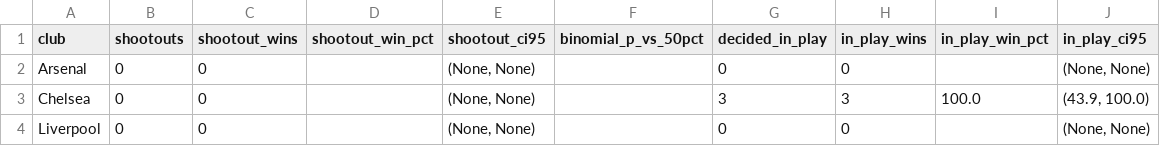
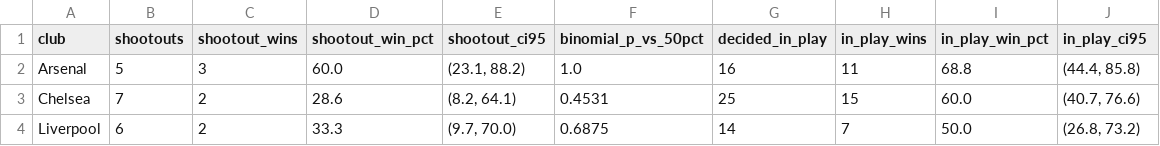
Before and after one commit to Stay03/aa, a CSV file: work/analysis/shootouts.csv, drawn as a sheet; only a part is shown; the diff covers the shown part only.

```diff
--- a/work/analysis/shootouts.csv
+++ b/work/analysis/shootouts.csv
@@ -1,4 +1,4 @@
 club,shootouts,shootout_wins,shootout_win_pct,shootout_ci95,binomial_p_vs_50pct,decided_in_play,in_play_wins,in_play_win_pct,in_play_ci95
-Arsenal,0,0,,"(None, None)",,0,0,,"(None, None)"
-Chelsea,0,0,,"(None, None)",,3,3,100.0,"(43.9, 100.0)"
-Liverpool,0,0,,"(None, None)",,0,0,,"(None, None)"
+Arsenal,5,3,60.0,"(23.1, 88.2)",1.0,16,11,68.8,"(44.4, 85.8)"
+Chelsea,7,2,28.6,"(8.2, 64.1)",0.4531,25,15,60.0,"(40.7, 76.6)"
+Liverpool,6,2,33.3,"(9.7, 70.0)",0.6875,14,7,50.0,"(26.8, 73.2)"
```
Also changed, not shown: 27 edited cells elsewhere in this file, work/analysis/decisions_by_club.csv, work/analysis/decisions_by_ref_nationality.csv, 14 other files.
